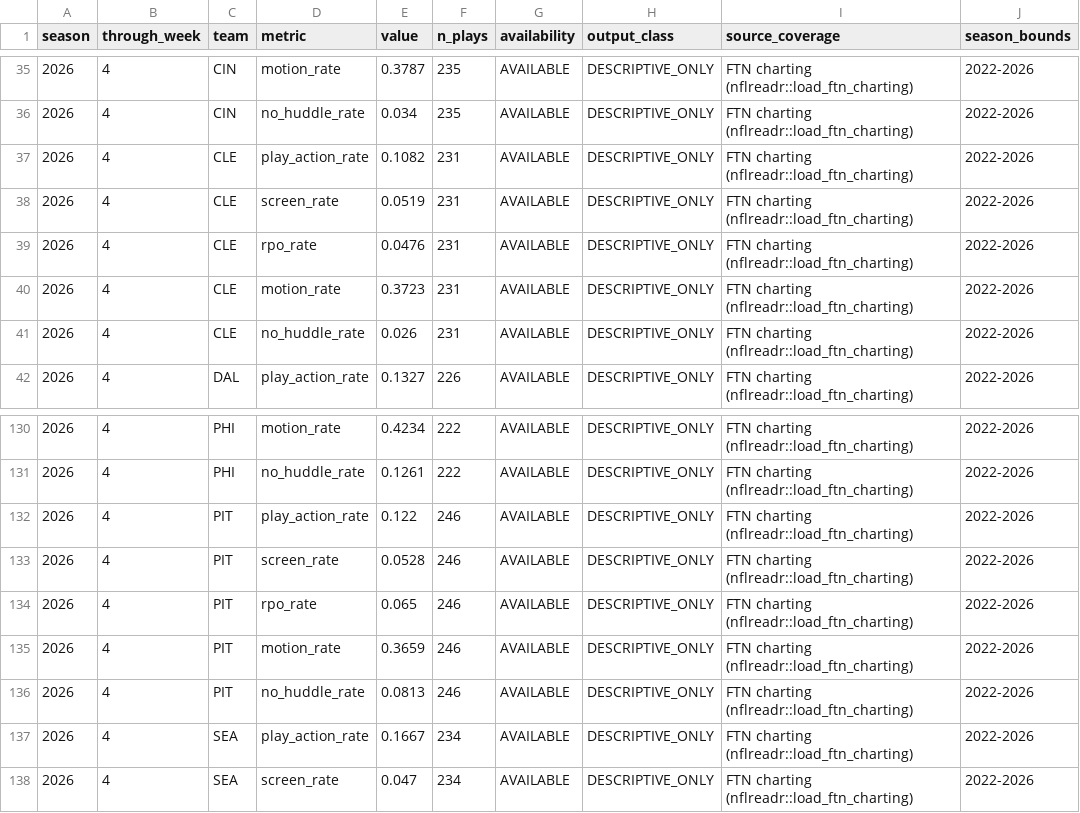
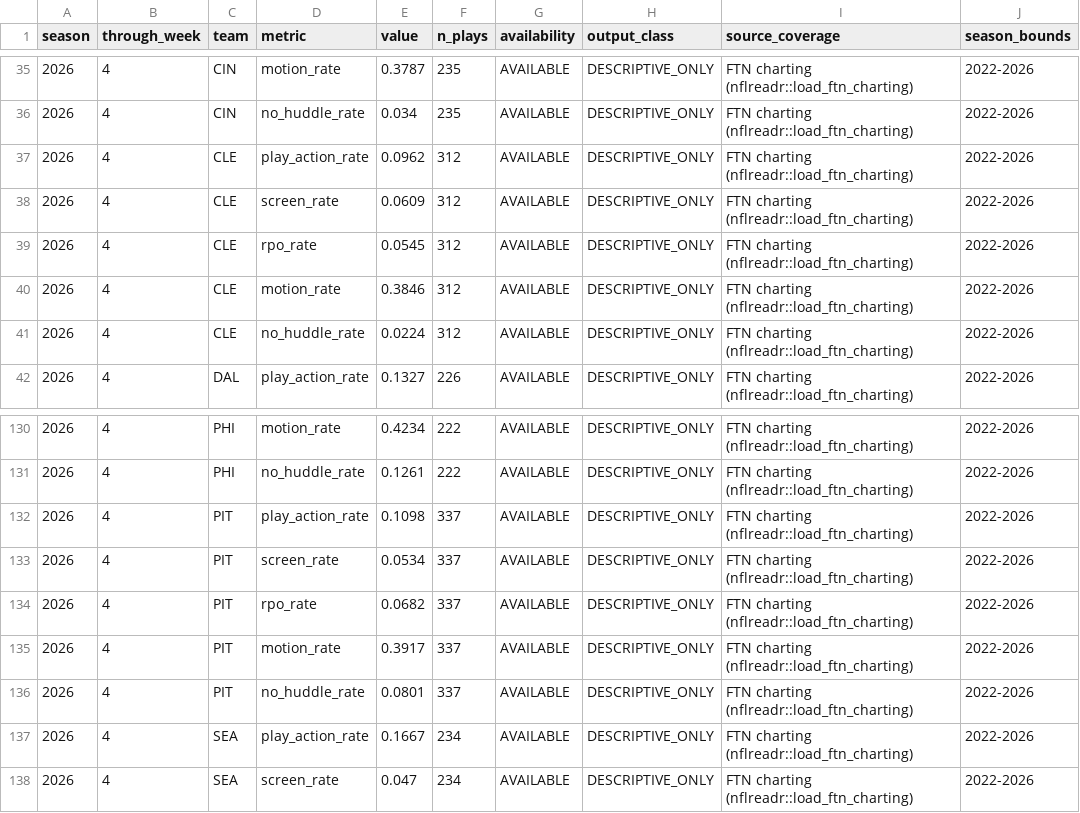
Before and after one commit to supyo29/bloodline-bowl, a CSV file: lib/football-intel/data/ftn_descriptive.csv, drawn as a sheet; only a part is shown, gaps mark what is left out.

```diff
--- a/lib/football-intel/data/ftn_descriptive.csv
+++ b/lib/football-intel/data/ftn_descriptive.csv
@@ -36,7 +36,7 @@
 2026,4,"CIN","no_huddle_rate",0.034,235,"AVAILABLE","DESCRIPTIVE_ONLY","FTN charting (nflreadr::load_ftn_charting)","2022-2026"
-2026,4,"CLE","play_action_rate",0.1082,231,"AVAILABLE","DESCRIPTIVE_ONLY","FTN charting (nflreadr::load_ftn_charting)","2022-2026"
-2026,4,"CLE","screen_rate",0.0519,231,"AVAILABLE","DESCRIPTIVE_ONLY","FTN charting (nflreadr::load_ftn_charting)","2022-2026"
-2026,4,"CLE","rpo_rate",0.0476,231,"AVAILABLE","DESCRIPTIVE_ONLY","FTN charting (nflreadr::load_ftn_charting)","2022-2026"
-2026,4,"CLE","motion_rate",0.3723,231,"AVAILABLE","DESCRIPTIVE_ONLY","FTN charting (nflreadr::load_ftn_charting)","2022-2026"
-2026,4,"CLE","no_huddle_rate",0.026,231,"AVAILABLE","DESCRIPTIVE_ONLY","FTN charting (nflreadr::load_ftn_charting)","2022-2026"
+2026,4,"CLE","play_action_rate",0.0962,312,"AVAILABLE","DESCRIPTIVE_ONLY","FTN charting (nflreadr::load_ftn_charting)","2022-2026"
+2026,4,"CLE","screen_rate",0.0609,312,"AVAILABLE","DESCRIPTIVE_ONLY","FTN charting (nflreadr::load_ftn_charting)","2022-2026"
+2026,4,"CLE","rpo_rate",0.0545,312,"AVAILABLE","DESCRIPTIVE_ONLY","FTN charting (nflreadr::load_ftn_charting)","2022-2026"
+2026,4,"CLE","motion_rate",0.3846,312,"AVAILABLE","DESCRIPTIVE_ONLY","FTN charting (nflreadr::load_ftn_charting)","2022-2026"
+2026,4,"CLE","no_huddle_rate",0.0224,312,"AVAILABLE","DESCRIPTIVE_ONLY","FTN charting (nflreadr::load_ftn_charting)","2022-2026"
 2026,4,"DAL","play_action_rate",0.1327,226,"AVAILABLE","DESCRIPTIVE_ONLY","FTN charting (nflreadr::load_ftn_charting)","2022-2026"
@@ -131,7 +131,7 @@
 2026,4,"PHI","no_huddle_rate",0.1261,222,"AVAILABLE","DESCRIPTIVE_ONLY","FTN charting (nflreadr::load_ftn_charting)","2022-2026"
-2026,4,"PIT","play_action_rate",0.122,246,"AVAILABLE","DESCRIPTIVE_ONLY","FTN charting (nflreadr::load_ftn_charting)","2022-2026"
-2026,4,"PIT","screen_rate",0.0528,246,"AVAILABLE","DESCRIPTIVE_ONLY","FTN charting (nflreadr::load_ftn_charting)","2022-2026"
-2026,4,"PIT","rpo_rate",0.065,246,"AVAILABLE","DESCRIPTIVE_ONLY","FTN charting (nflreadr::load_ftn_charting)","2022-2026"
-2026,4,"PIT","motion_rate",0.3659,246,"AVAILABLE","DESCRIPTIVE_ONLY","FTN charting (nflreadr::load_ftn_charting)","2022-2026"
-2026,4,"PIT","no_huddle_rate",0.0813,246,"AVAILABLE","DESCRIPTIVE_ONLY","FTN charting (nflreadr::load_ftn_charting)","2022-2026"
+2026,4,"PIT","play_action_rate",0.1098,337,"AVAILABLE","DESCRIPTIVE_ONLY","FTN charting (nflreadr::load_ftn_charting)","2022-2026"
+2026,4,"PIT","screen_rate",0.0534,337,"AVAILABLE","DESCRIPTIVE_ONLY","FTN charting (nflreadr::load_ftn_charting)","2022-2026"
+2026,4,"PIT","rpo_rate",0.0682,337,"AVAILABLE","DESCRIPTIVE_ONLY","FTN charting (nflreadr::load_ftn_charting)","2022-2026"
+2026,4,"PIT","motion_rate",0.3917,337,"AVAILABLE","DESCRIPTIVE_ONLY","FTN charting (nflreadr::load_ftn_charting)","2022-2026"
+2026,4,"PIT","no_huddle_rate",0.0801,337,"AVAILABLE","DESCRIPTIVE_ONLY","FTN charting (nflreadr::load_ftn_charting)","2022-2026"
 2026,4,"SEA","play_action_rate",0.1667,234,"AVAILABLE","DESCRIPTIVE_ONLY","FTN charting (nflreadr::load_ftn_charting)","2022-2026"
```
Also changed, not shown: lib/football-intel/data/team_profile.csv, lib/football-intel/data/unit_coverage_profile.csv, 2 other files.
